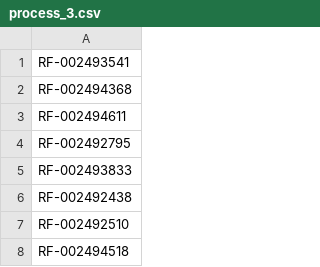
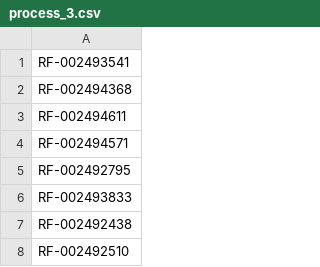
Before and after one commit to NR-ETB/RETO-SUMA, a CSV file: RETO-SUMA/View/rob3/process_3.csv, drawn as a sheet; only a part is shown; the shorter side is filled out with more unchanged rows; the diff names each change by its address in the sheet, - before the commit and + after, or states it on an @@ line.

```diff
--- a/RETO-SUMA/View/rob3/process_3.csv
+++ b/RETO-SUMA/View/rob3/process_3.csv
+row 4: RF-002494571
```
Also changed, not shown: 3 other files.
